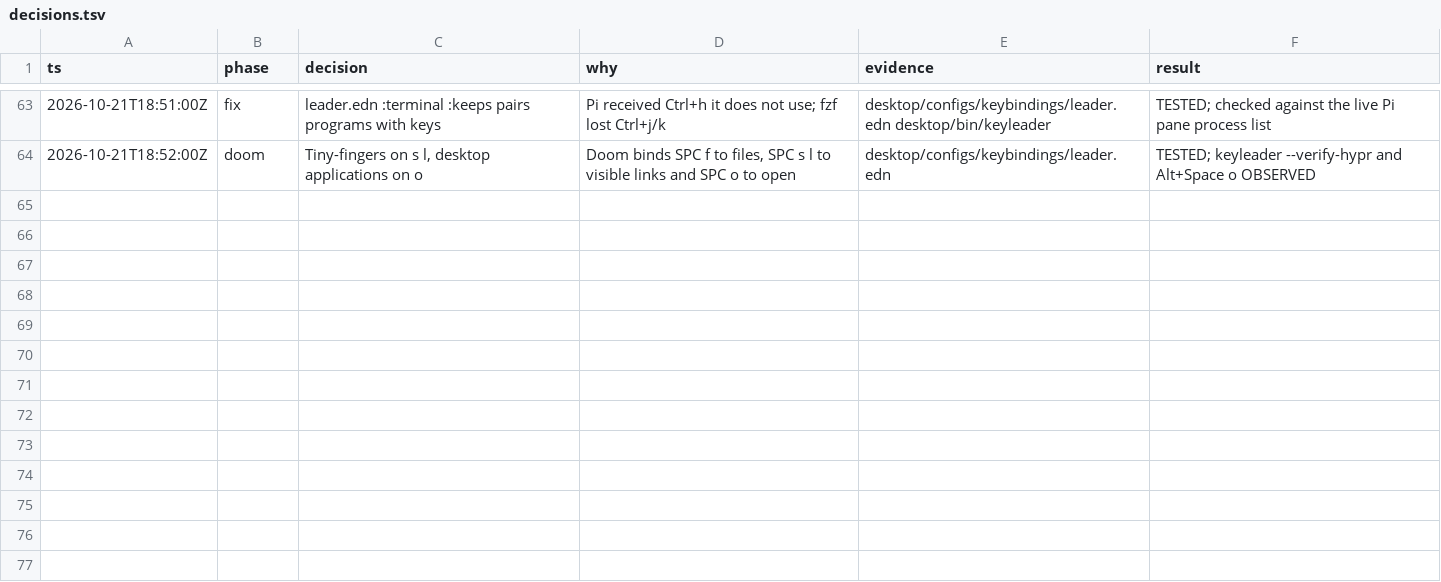
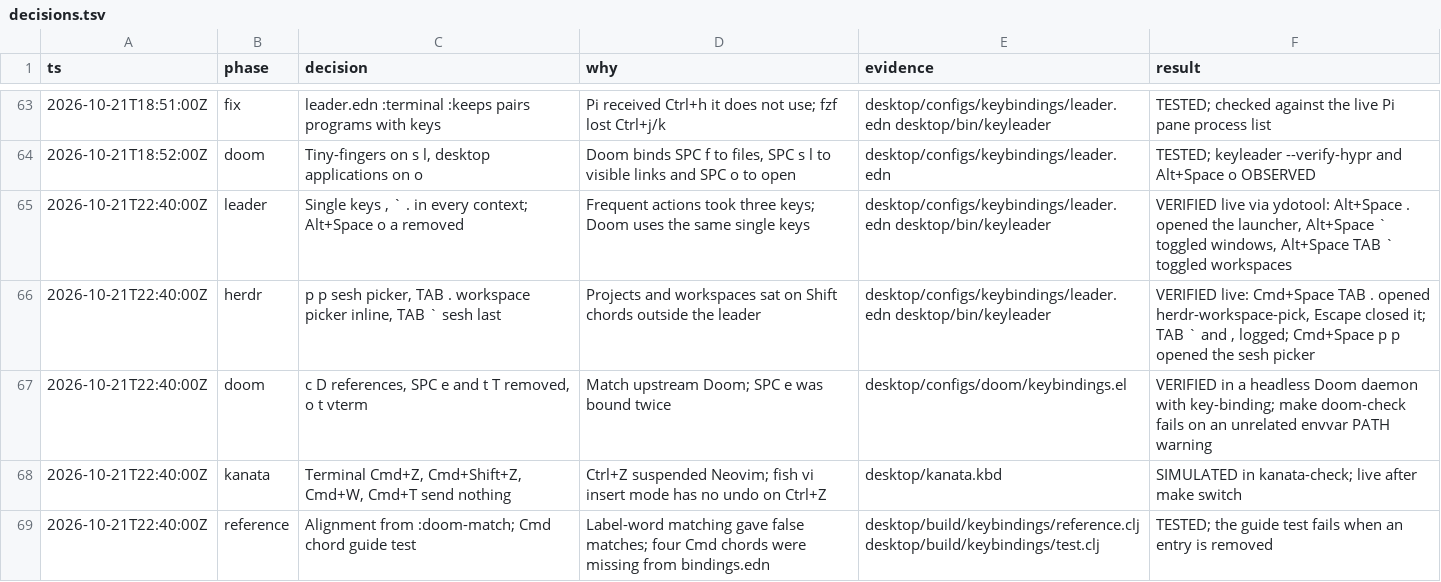
Before and after one commit to doueng/guix, a TSV file: desktop/build/keybindings/decisions.tsv, drawn as a sheet; only a part is shown, gaps mark what is left out; the diff names each change by its address in the sheet, - before the commit and + after, or states it on an @@ line.

Commit message:
keybindings: document the regrouped leader and terminal Cmd chords
The README tables list the single keys and the p and TAB groups, and the
changed-shortcuts table records the moves. The skill tells the next change
to give frequent actions one key and to record :doom-match, and warns that
apps.edn goes live before kanata.kbd does. The decision log records what
was observed live and what waits for make switch. The Neovim leader test
asserts the new keys.

```diff
--- a/desktop/build/keybindings/decisions.tsv
+++ b/desktop/build/keybindings/decisions.tsv
+row 65: 2026-10-21T22:40:00Z | leader | Single keys , ` . in every context; Alt+Space o a removed | Frequent actions took three keys; Doom uses the same single keys | desktop/configs/keybindings/leader.edn desktop/bin/keyleader | VERIFIED live via ydotool: Alt+Space . opened the launcher, Alt+Space ` toggled windows, Alt+Space TAB ` toggled workspaces
+row 66: 2026-10-21T22:40:00Z | herdr | p p sesh picker, TAB . workspace picker inline, TAB ` sesh last | Projects and workspaces sat on Shift chords outside the leader | desktop/configs/keybindings/leader.edn desktop/bin/keyleader | VERIFIED live: Cmd+Space TAB . opened herdr-workspace-pick, Escape closed it; TAB ` and , logged; Cmd+Space p p opened the sesh picker
+row 67: 2026-10-21T22:40:00Z | doom | c D references, SPC e and t T removed, o t vterm | Match upstream Doom; SPC e was bound twice | desktop/configs/doom/keybindings.el | VERIFIED in a headless Doom daemon with key-binding; make doom-check fails on an unrelated envvar PATH warning
+row 68: 2026-10-21T22:40:00Z | kanata | Terminal Cmd+Z, Cmd+Shift+Z, Cmd+W, Cmd+T send nothing | Ctrl+Z suspended Neovim; fish vi insert mode has no undo on Ctrl+Z | desktop/kanata.kbd | SIMULATED in kanata-check; live after make switch
+row 69: 2026-10-21T22:40:00Z | reference | Alignment from :doom-match; Cmd chord guide test | Label-word matching gave false matches; four Cmd chords were missing from bindings.edn | desktop/build/keybindings/reference.clj desktop/build/keybindings/test.clj | TESTED; the guide test fails when an entry is removed
```
Also changed, not shown: 4 other files.
